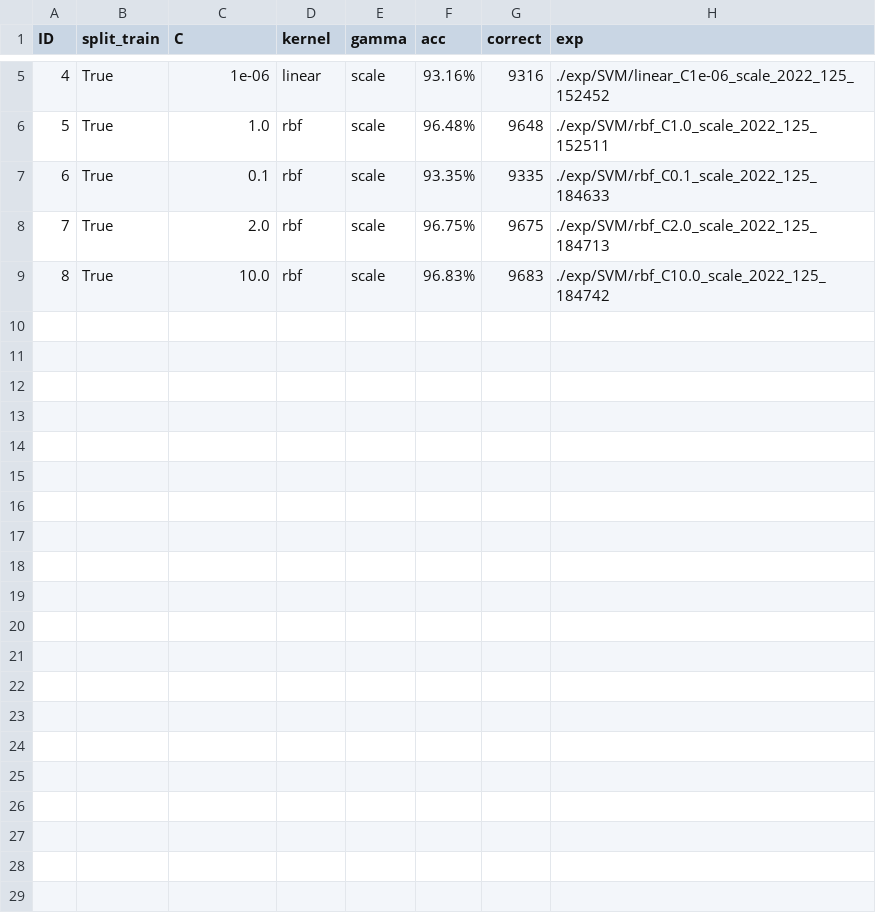
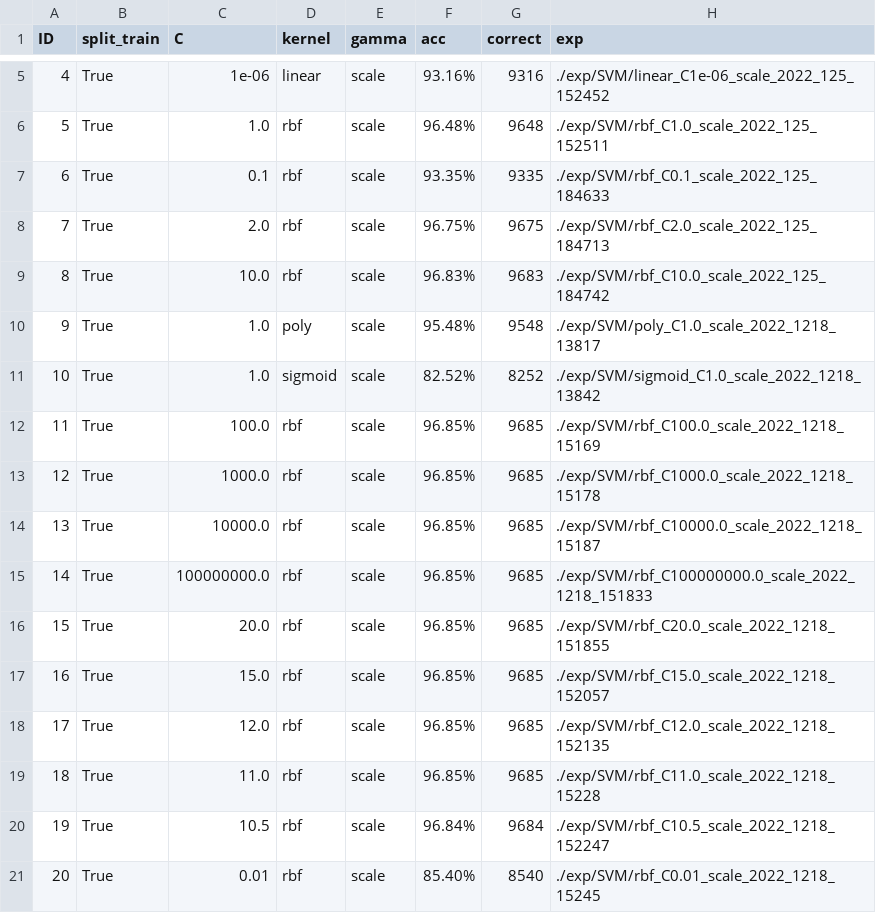
Before and after one commit to Colmar-zlicheng/MNIST-Classification, a CSV file: results/SVM_results.csv, drawn as a sheet; only a part is shown, gaps mark what is left out.

Commit message:
SVM_results

```diff
--- a/results/SVM_results.csv
+++ b/results/SVM_results.csv
@@ -9 +9,13 @@ ID,split_train,C,kernel,gamma,acc,correct,exp
 8,True,10.0,rbf,scale,96.83%,9683,./exp/SVM/rbf_C10.0_scale_2022_125_184742
+9,True,1.0,poly,scale,95.48%,9548,./exp/SVM/poly_C1.0_scale_2022_1218_13817
+10,True,1.0,sigmoid,scale,82.52%,8252,./exp/SVM/sigmoid_C1.0_scale_2022_1218_13842
+11,True,100.0,rbf,scale,96.85%,9685,./exp/SVM/rbf_C100.0_scale_2022_1218_15169
+12,True,1000.0,rbf,scale,96.85%,9685,./exp/SVM/rbf_C1000.0_scale_2022_1218_15178
+13,True,10000.0,rbf,scale,96.85%,9685,./exp/SVM/rbf_C10000.0_scale_2022_1218_15187
+14,True,100000000.0,rbf,scale,96.85%,9685,./exp/SVM/rbf_C100000000.0_scale_2022_1218_151833
+15,True,20.0,rbf,scale,96.85%,9685,./exp/SVM/rbf_C20.0_scale_2022_1218_151855
+16,True,15.0,rbf,scale,96.85%,9685,./exp/SVM/rbf_C15.0_scale_2022_1218_152057
+17,True,12.0,rbf,scale,96.85%,9685,./exp/SVM/rbf_C12.0_scale_2022_1218_152135
+18,True,11.0,rbf,scale,96.85%,9685,./exp/SVM/rbf_C11.0_scale_2022_1218_15228
+19,True,10.5,rbf,scale,96.84%,9684,./exp/SVM/rbf_C10.5_scale_2022_1218_152247
+20,True,0.01,rbf,scale,85.40%,8540,./exp/SVM/rbf_C0.01_scale_2022_1218_15245
```
